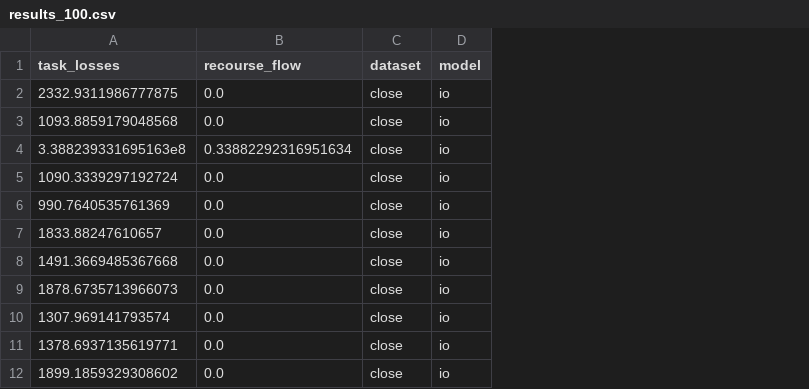
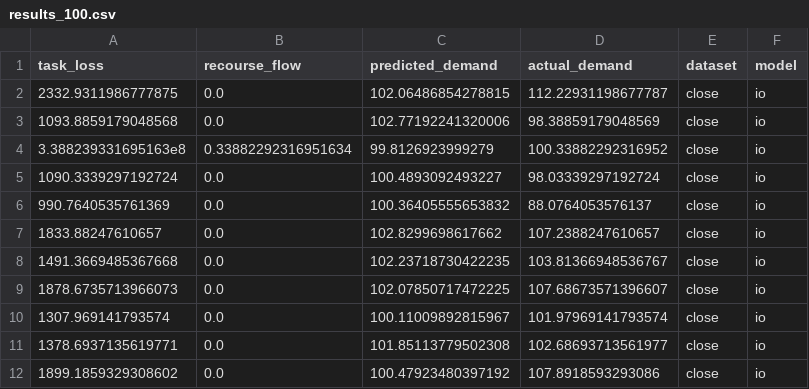
Before and after one commit to bataillard/decision-focused-learning, a CSV file: inverse-example/results/results_100.csv, drawn as a sheet; only a part is shown; the diff names each change by its address in the sheet, - before the commit and + after, or states it on an @@ line.

Commit message:
add demands to results

```diff
--- a/inverse-example/results/results_100.csv
+++ b/inverse-example/results/results_100.csv
+column C (predicted_demand), rows 2-12: 102.06486854278815 | 102.77192241320006 | 99.8126923999279 | 100.4893092493227 | 100.36405555653832 | 102.8299698617662 | 102.23718730422235 | 102.07850717472225 | 100.11009892815967 | 101.85113779502308 | 100.47923480397192
+column D (actual_demand), rows 2-12: 112.22931198677787 | 98.38859179048569 | 100.33882292316952 | 98.03339297192724 | 88.0764053576137 | 107.2388247610657 | 103.81366948536767 | 107.68673571396607 | 101.97969141793574 | 102.68693713561977 | 107.8918593293086
-A1: task_losses
+A1: task_loss
```
Also changed, not shown: 4 other files.
